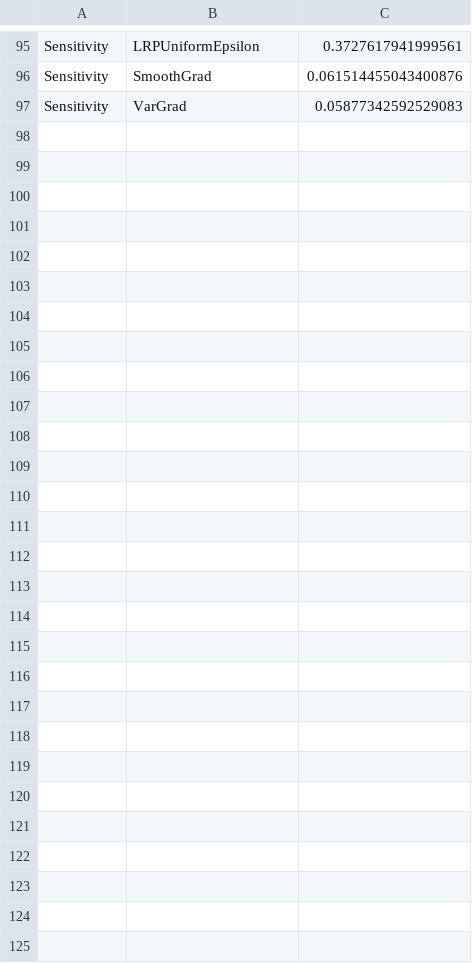
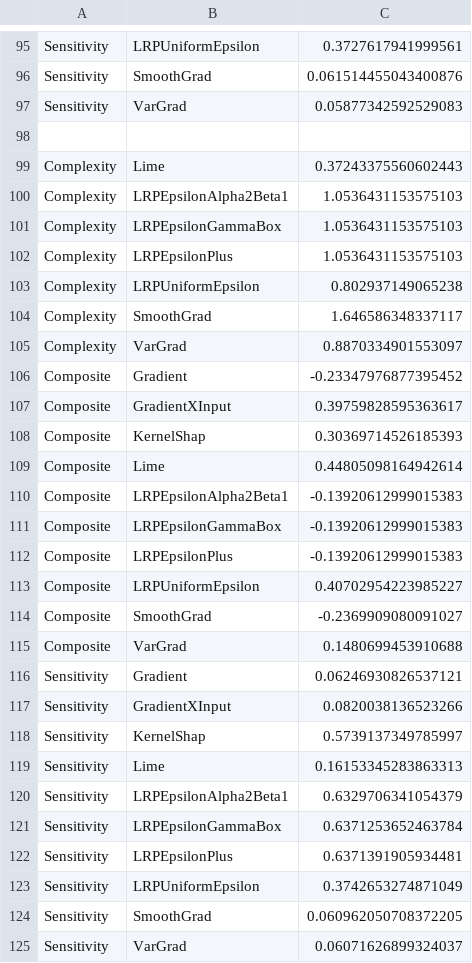
Before and after one commit to OpenXAIProject/pnpxai, a CSV file: tutorials/ts/out/pnp_PatchTST.csv, drawn as a sheet; only a part is shown, gaps mark what is left out.

```diff
--- a/tutorials/ts/out/pnp_PatchTST.csv
+++ b/tutorials/ts/out/pnp_PatchTST.csv
@@ -97 +97,29 @@ Sensitivity,SmoothGrad,0.061514455043400876
 Sensitivity,VarGrad,0.05877342592529083
+
+Complexity,Lime,0.37243375560602443
+Complexity,LRPEpsilonAlpha2Beta1,1.0536431153575103
+Complexity,LRPEpsilonGammaBox,1.0536431153575103
+Complexity,LRPEpsilonPlus,1.0536431153575103
+Complexity,LRPUniformEpsilon,0.802937149065238
+Complexity,SmoothGrad,1.646586348337117
+Complexity,VarGrad,0.8870334901553097
+Composite,Gradient,-0.23347976877395452
+Composite,GradientXInput,0.39759828595363617
+Composite,KernelShap,0.30369714526185393
+Composite,Lime,0.44805098164942614
+Composite,LRPEpsilonAlpha2Beta1,-0.13920612999015383
+Composite,LRPEpsilonGammaBox,-0.13920612999015383
+Composite,LRPEpsilonPlus,-0.13920612999015383
+Composite,LRPUniformEpsilon,0.40702954223985227
+Composite,SmoothGrad,-0.2369909080091027
+Composite,VarGrad,0.1480699453910688
+Sensitivity,Gradient,0.06246930826537121
+Sensitivity,GradientXInput,0.0820038136523266
+Sensitivity,KernelShap,0.5739137349785997
+Sensitivity,Lime,0.16153345283863313
+Sensitivity,LRPEpsilonAlpha2Beta1,0.6329706341054379
+Sensitivity,LRPEpsilonGammaBox,0.6371253652463784
+Sensitivity,LRPEpsilonPlus,0.6371391905934481
+Sensitivity,LRPUniformEpsilon,0.3742653274871049
+Sensitivity,SmoothGrad,0.060962050708372205
+Sensitivity,VarGrad,0.06071626899324037
```
Also changed, not shown: tutorials/ts/out/pnp_ResNetPlus.csv, 5 other files.
